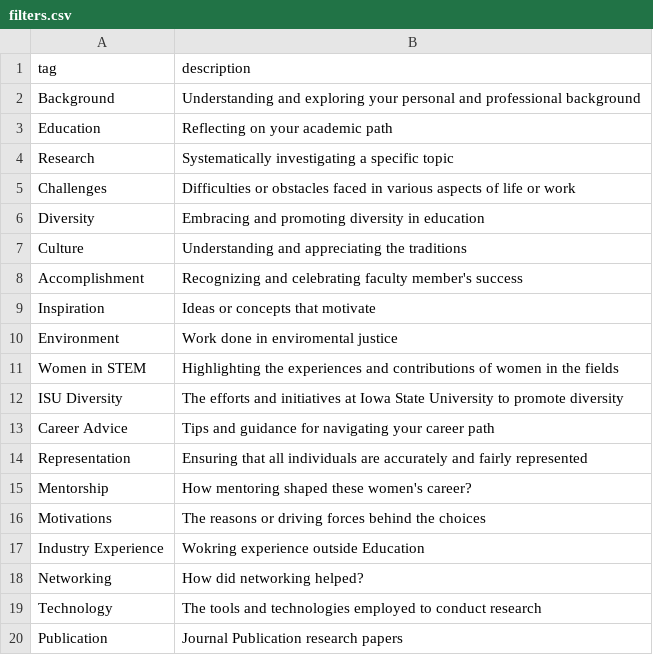
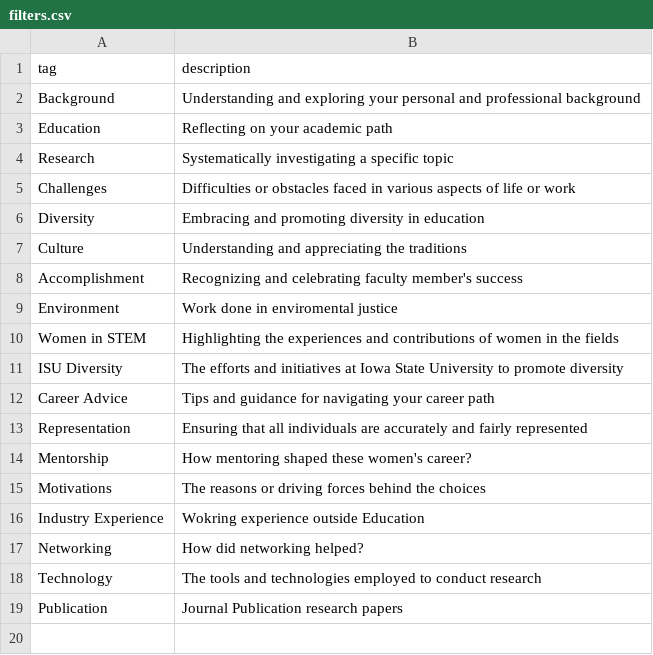
Before and after one commit to isu-digital/stem-journey-isu, a CSV file: _data/filters.csv, drawn as a sheet.

```diff
--- a/_data/filters.csv
+++ b/_data/filters.csv
@@ -8,3 +8,2 @@ Culture,Understanding and appreciating the traditions
 Accomplishment,Recognizing and celebrating faculty member's success
-Inspiration,Ideas or concepts that motivate
 Environment,Work done in enviromental justice
```
Also changed, not shown: _data/transcripts/Jing_Wang.csv, _data/transcripts/Li_Qing.csv, 3 other files.
